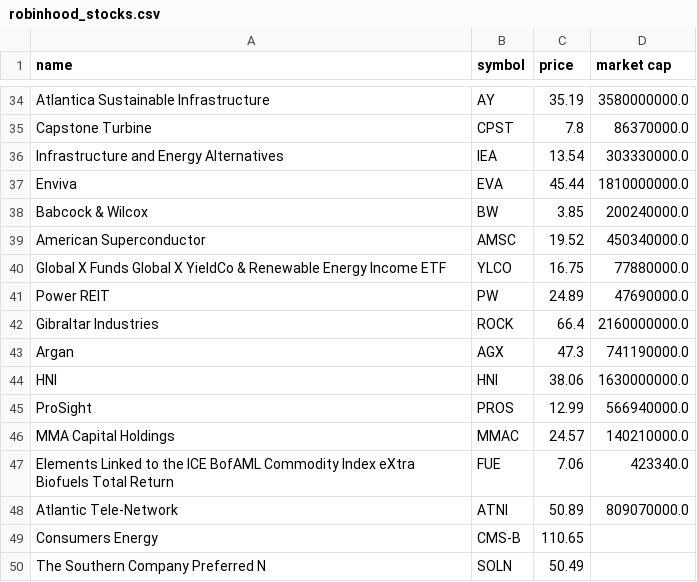
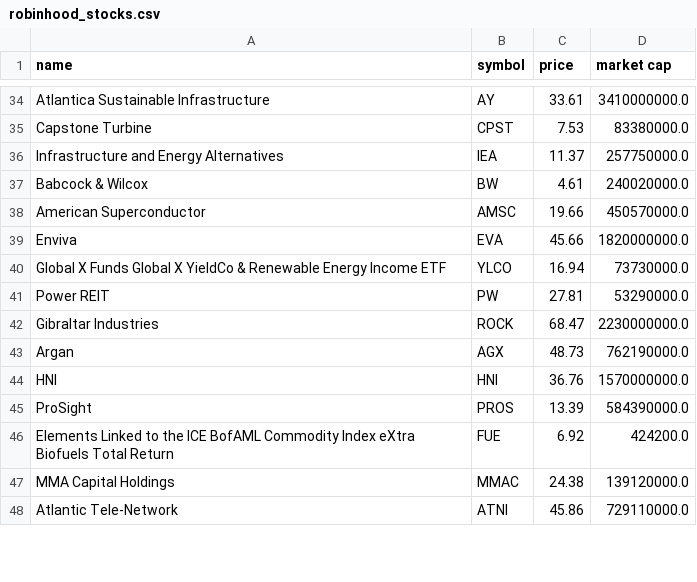
Before and after one commit to DataSciencePraktikumTUBerlin/DataCollection, a CSV file: Finance_Data/robinhood_stocks.csv, drawn as a sheet; only a part is shown, gaps mark what is left out; removed rows and columns are numbered as before the commit, all else as after; the diff covers the shown part only; the diff names each change by its address in the sheet, - before the commit and + after, or states it on an @@ line.

Commit message:
Add NEX price data.

```diff
--- a/Finance_Data/robinhood_stocks.csv
+++ b/Finance_Data/robinhood_stocks.csv
-C34 (price): 35.19
+C34 (price): 33.61
-D34 (market cap): 3580000000.0
+D34 (market cap): 3410000000.0
-C35 (price): 7.8
+C35 (price): 7.53
-D35 (market cap): 86370000.0
+D35 (market cap): 83380000.0
-C36 (price): 13.54
+C36 (price): 11.37
-D36 (market cap): 303330000.0
+D36 (market cap): 257750000.0
-row 37: Enviva | EVA | 45.44 | 1810000000.0
-C37 (price): 3.85
+C37 (price): 4.61
-D37 (market cap): 200240000.0
+D37 (market cap): 240020000.0
-C38 (price): 19.52
+C38 (price): 19.66
-D38 (market cap): 450340000.0
+D38 (market cap): 450570000.0
+row 39: Enviva | EVA | 45.66 | 1820000000.0
-C40 (price): 16.75
+C40 (price): 16.94
-D40 (market cap): 77880000.0
+D40 (market cap): 73730000.0
-C41 (price): 24.89
+C41 (price): 27.81
-D41 (market cap): 47690000.0
+D41 (market cap): 53290000.0
-C42 (price): 66.4
+C42 (price): 68.47
-D42 (market cap): 2160000000.0
+D42 (market cap): 2230000000.0
-C43 (price): 47.3
+C43 (price): 48.73
-D43 (market cap): 741190000.0
+D43 (market cap): 762190000.0
-C44 (price): 38.06
+C44 (price): 36.76
-D44 (market cap): 1630000000.0
+D44 (market cap): 1570000000.0
-C45 (price): 12.99
+C45 (price): 13.39
-D45 (market cap): 566940000.0
+D45 (market cap): 584390000.0
-row 46: MMA Capital Holdings | MMAC | 24.57 | 140210000.0
-C46 (price): 7.06
+C46 (price): 6.92
-D46 (market cap): 423340.0
+D46 (market cap): 424200.0
+row 47: MMA Capital Holdings | MMAC | 24.38 | 139120000.0
-C48 (price): 50.89
+C48 (price): 45.86
-D48 (market cap): 809070000.0
+D48 (market cap): 729110000.0
-row 49: Consumers Energy | CMS-B | 110.65
-row 50: The Southern Company Preferred N | SOLN | 50.49
```
Also changed, not shown: 3 added rows, 1 removed row and 69 edited cells elsewhere in this file, 7 other files.
